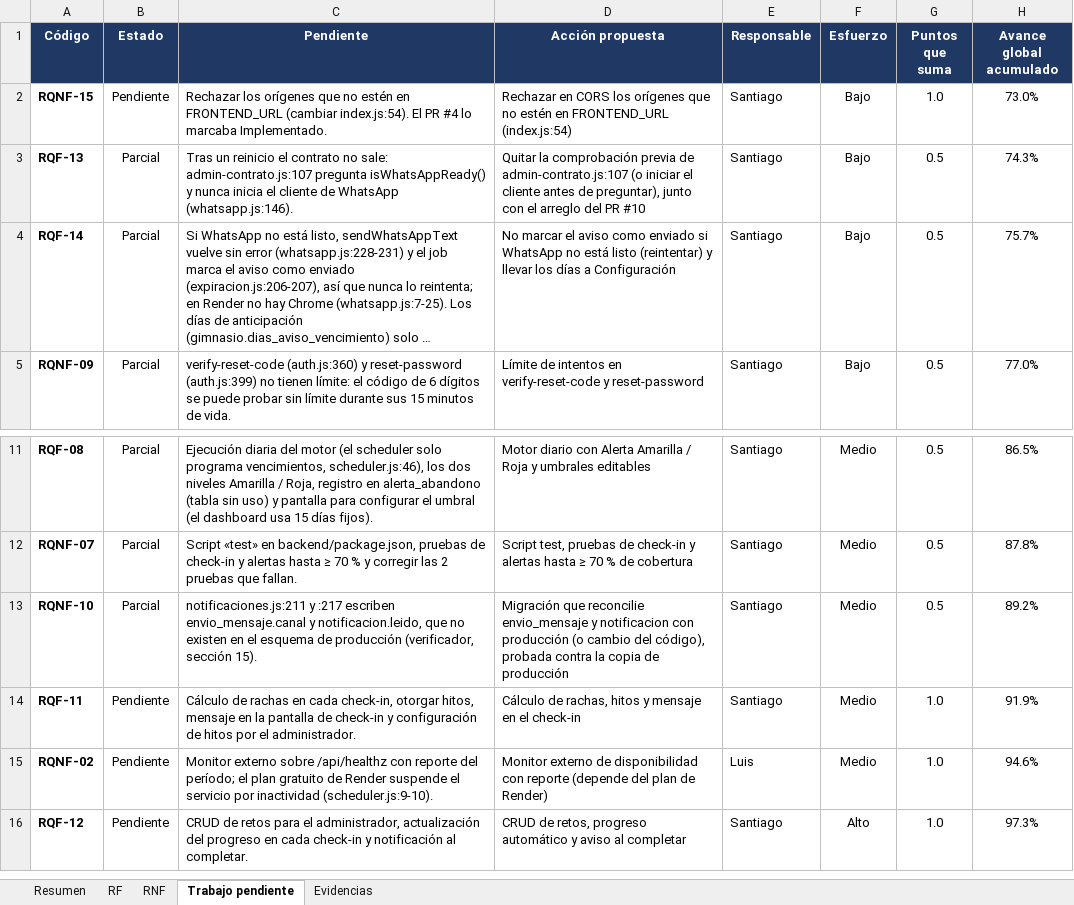
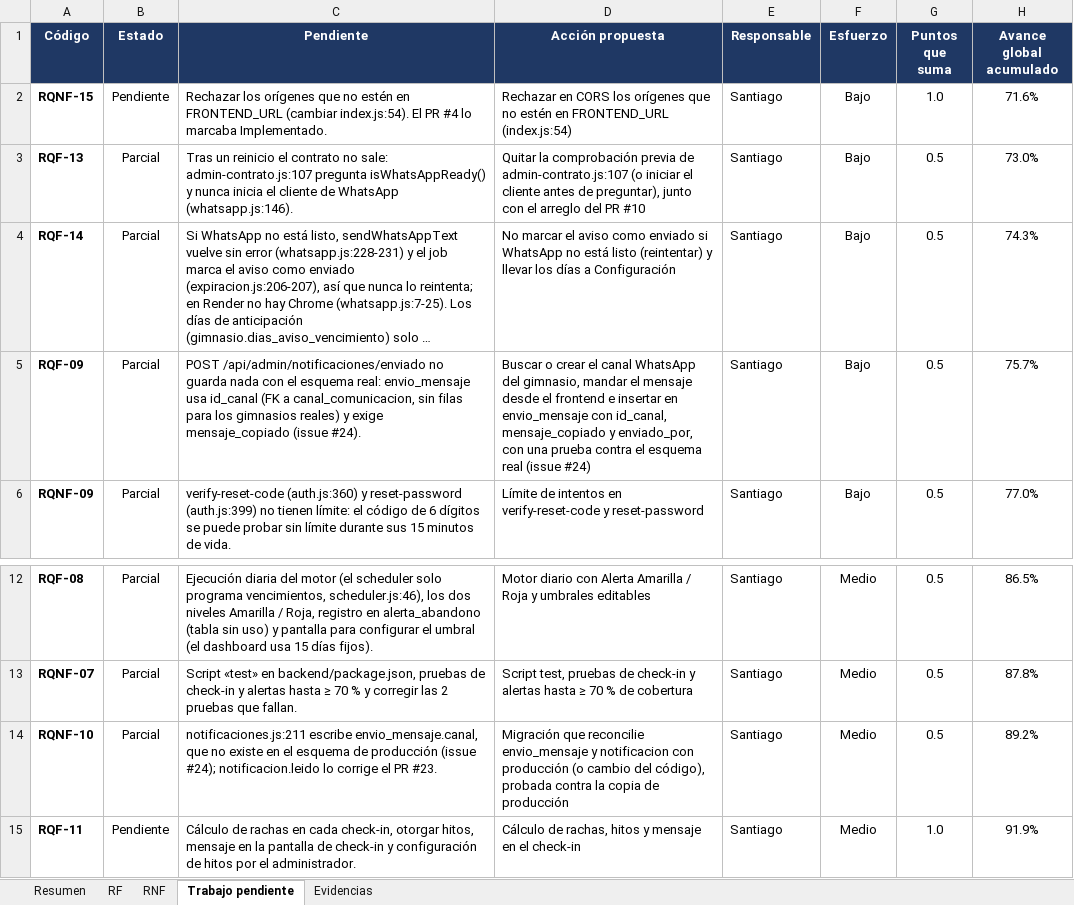
Before and after one commit to Luis140721/Proyecto_Fitloyalty, an Excel workbook: docs/avance-requisitos.xlsx, sheet Trabajo pendiente, drawn as a sheet; only a part is shown, gaps mark what is left out; the shorter side is filled out with more unchanged rows; long unchanged cells end in …; values as stored, in another font and other column widths than the file's, no borders; conditional formats not drawn; addresses are those after the commit; the diff names each change by its address in the sheet, - before the commit and + after, or states it on an @@ line.

Commit message:
docs(avance): RQF-09 pasa a Parcial en el Excel (68,9 %)
Santiago confirmo contra una copia de la base real (issue #24) que
POST /api/admin/notificaciones/enviado no guarda nada: envio_mensaje usa
id_canal (FK a canal_comunicacion, sin filas para los gimnasios reales) y
exige mensaje_copiado. RQF-09 vuelve a la ruta al 80 % y RQNF-10 cita la
confirmacion. RQF-06 y RQF-14 no cambian (PR #23 y #10 en revision).

Editado con Excel por COM. Avance: 25,5 de 37 = 68,9 % (RF 72,7 %, RNF 63,3 %).

```diff
--- a/docs/avance-requisitos.xlsx (sheet Trabajo pendiente)
+++ b/docs/avance-requisitos.xlsx (sheet Trabajo pendiente)
-H2 (Avance global acumulado): 73.0%
+H2 (Avance global acumulado): 71.6%
-H3 (Avance global acumulado): 74.3%
+H3 (Avance global acumulado): 73.0%
-H4 (Avance global acumulado): 75.7%
+H4 (Avance global acumulado): 74.3%
+row 5: RQF-09 | Parcial | POST /api/admin/notificaciones/enviado no guarda nada con el esquema real: envio_mensaje usa id_canal (FK a canal_comunicacion, sin filas para los gimnasios reales) y exige mensaje_copiado (issue #24). | Buscar o crear el canal WhatsApp del gimnasio, mandar el mensaje desde el frontend e insertar en envio_mensaje con id_canal, mensaje_copiado y enviado_por, con una prueba contra el esquema real (issue #24) | Santiago | Bajo | 0.5 | 75.7%
-C14 (Pendiente): notificaciones.js:211 y :217 escriben envio_mensaje.canal y notificacion.leido, que no existen en el esquema de producción (verificador, sección 15).
+C14 (Pendiente): notificaciones.js:211 escribe envio_mensaje.canal, que no existe en el esquema de producción (issue #24); notificacion.leido lo corrige el PR #23.
```
Also changed, not shown: sheet Resumen, sheet Evidencias, sheet RF, sheet RNF, formulas that keep their value, charts or pictures.
